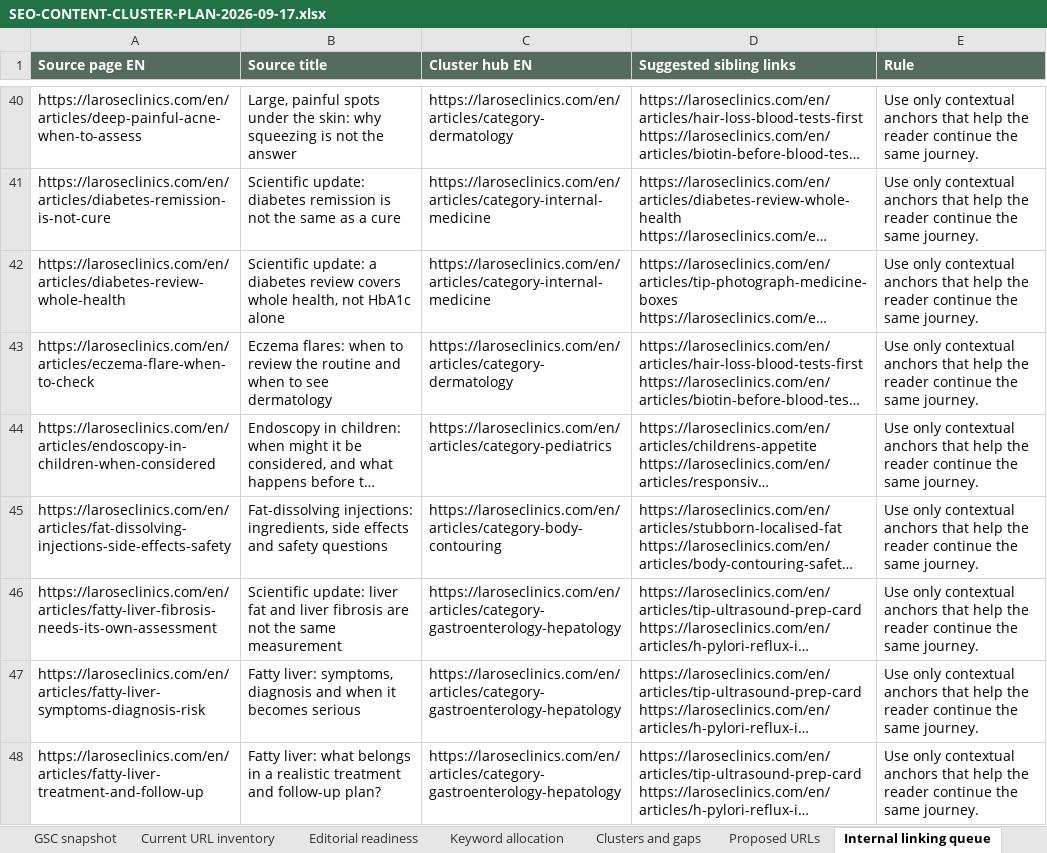
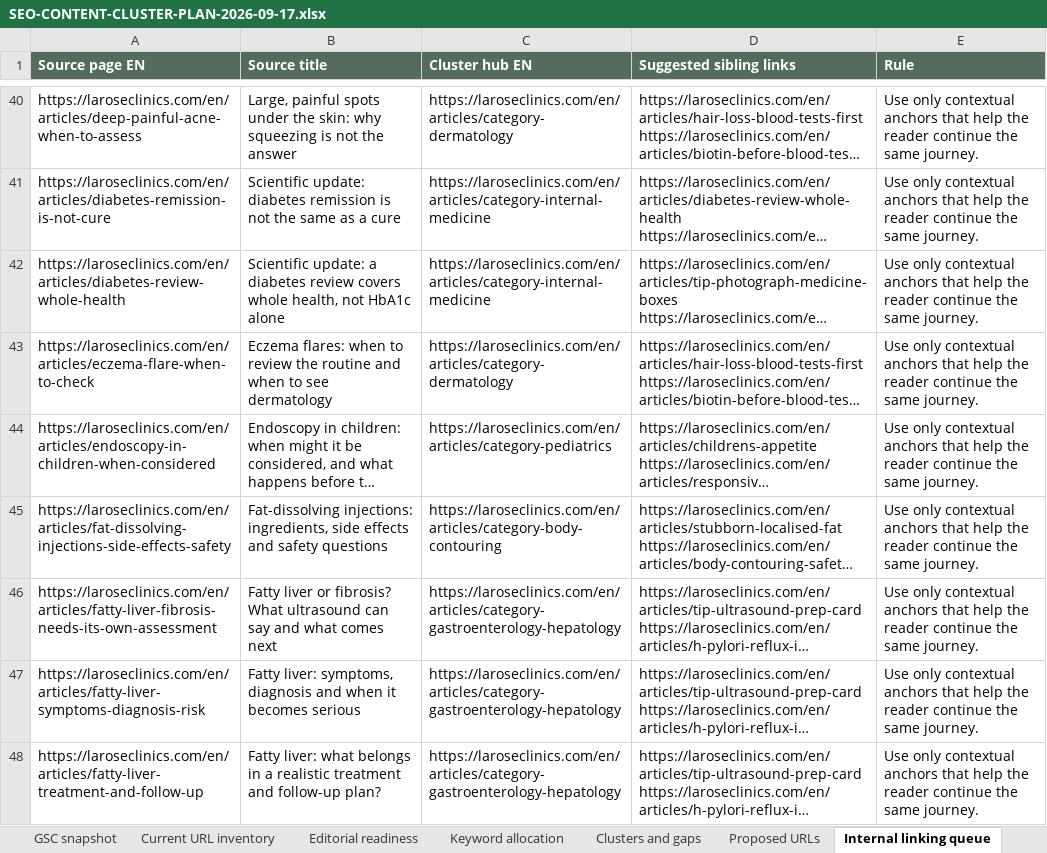
Before and after one commit to larosewellnesshub0-a11y/larose-site, an Excel workbook: _project/SEO-CONTENT-CLUSTER-PLAN-2026-09-17.xlsx, sheet Internal linking queue, drawn as a sheet; only a part is shown, gaps mark what is left out; long unchanged cells end in …; values as stored, in another font and other column widths than the file's, no borders; the diff names each change by its address in the sheet, - before the commit and + after, or states it on an @@ line.

```diff
--- a/_project/SEO-CONTENT-CLUSTER-PLAN-2026-09-17.xlsx (sheet Internal linking queue)
+++ b/_project/SEO-CONTENT-CLUSTER-PLAN-2026-09-17.xlsx (sheet Internal linking queue)
-B46 (Source title): Scientific update: liver fat and liver fibrosis are not the same measurement
+B46 (Source title): Fatty liver or fibrosis? What ultrasound can say and what comes next
```
Also changed, not shown: sheet Editorial readiness, sheet Current URL inventory, 6 other files.
